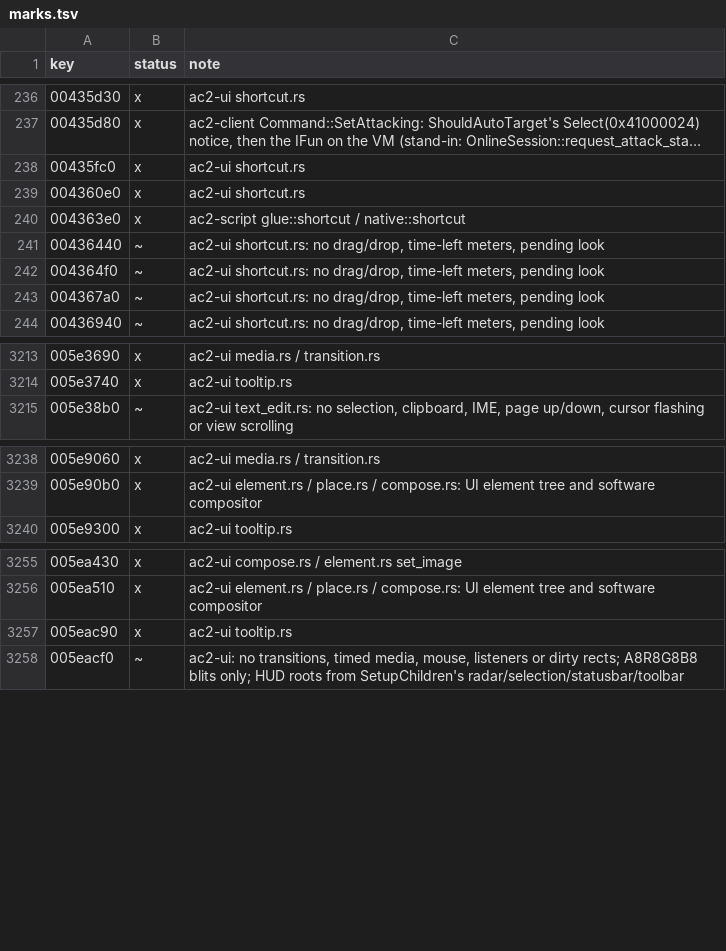
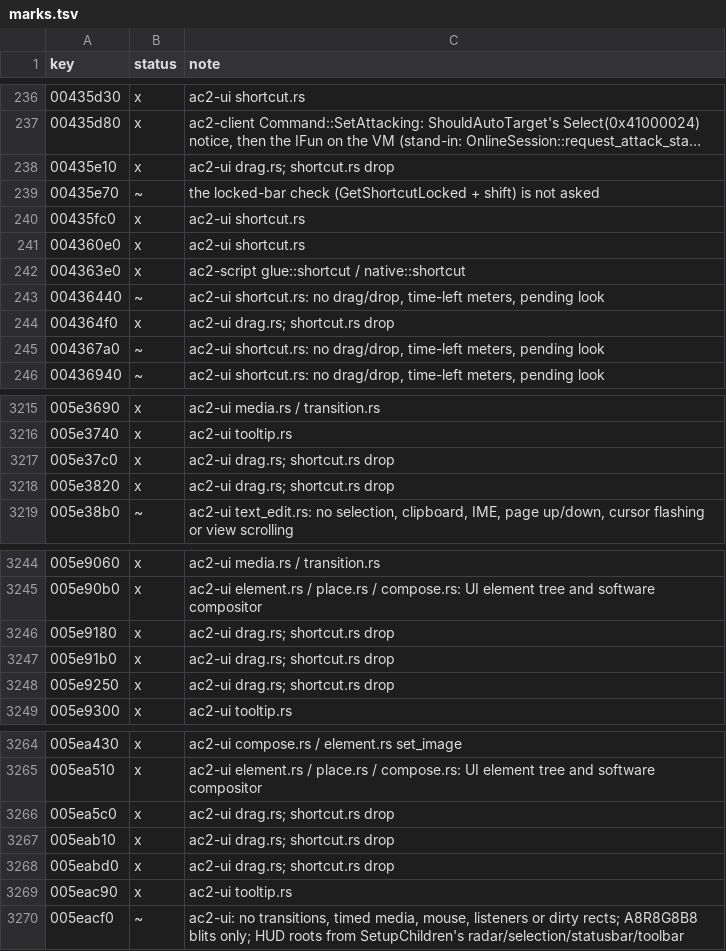
Before and after one commit to CrimsonMage/AC2_Rusted, a TSV file: docs/retail-catalog/marks.tsv, drawn as a sheet; only a part is shown, gaps mark what is left out; long unchanged cells end in …; addresses are those after the commit; the diff covers the shown part only; the diff names each change by its address in the sheet, - before the commit and + after, or states it on an @@ line.

Commit message:
UI drag and drop; the shortcut bar takes dropped shortcuts
UIElementManager::StartDragandDrop (reconstructed from objdump past the DragItem call the
decompiles drop): a held left press (0.3 s or four pixels) drags the element under the pointer;
a non-dragable one says not_dragable and passes it up; the owner's DragItem copies it
(CopyElem + state, MatchAttributes, MatchGraphics) and says start_drag_item; the copy is its own
root at the pointer, out of the pointer's hits, following it. The release: CatchDroppedItem
(container, not disallow_drag_in) says stop_drag_item dropped, else up the parents; an owner
whose copy was not caught says stop_drag_item not dropped (DragAndDropComplete). UiMessage
carries the copy as item, readable until the next global loop. MouseMoveEvent checks the drag
against the region before the move, as retail's UpdateMouse runs in the next UseTime.

gmShortcutUI's stop_drag_item: a drop puts the copy's shortcut (FromElement: skill, item by
InstanceID, alias text, recipe) in the slot under the pointer and empties the slot it came from;
a bar shortcut dropped elsewhere is removed. Item slots carry their item as a shortcut. On the DAT
a shortcut dragged from slot 0 to slot 3 moves there.

```diff
--- a/docs/retail-catalog/marks.tsv
+++ b/docs/retail-catalog/marks.tsv
+row 238: 00435e10 | x | ac2-ui drag.rs; shortcut.rs drop
+row 239: 00435e70 | ~ | the locked-bar check (GetShortcutLocked + shift) is not asked
-B244 (status): ~
+B244 (status): x
-C244 (note): ac2-ui shortcut.rs: no drag/drop, time-left meters, pending look
+C244 (note): ac2-ui drag.rs; shortcut.rs drop
+row 3217: 005e37c0 | x | ac2-ui drag.rs; shortcut.rs drop
+row 3218: 005e3820 | x | ac2-ui drag.rs; shortcut.rs drop
+row 3246: 005e9180 | x | ac2-ui drag.rs; shortcut.rs drop
+row 3247: 005e91b0 | x | ac2-ui drag.rs; shortcut.rs drop
+row 3248: 005e9250 | x | ac2-ui drag.rs; shortcut.rs drop
+row 3266: 005ea5c0 | x | ac2-ui drag.rs; shortcut.rs drop
+row 3267: 005eab10 | x | ac2-ui drag.rs; shortcut.rs drop
+row 3268: 005eabd0 | x | ac2-ui drag.rs; shortcut.rs drop
```
Also changed, not shown: 3 added rows elsewhere in this file, 17 other files.
